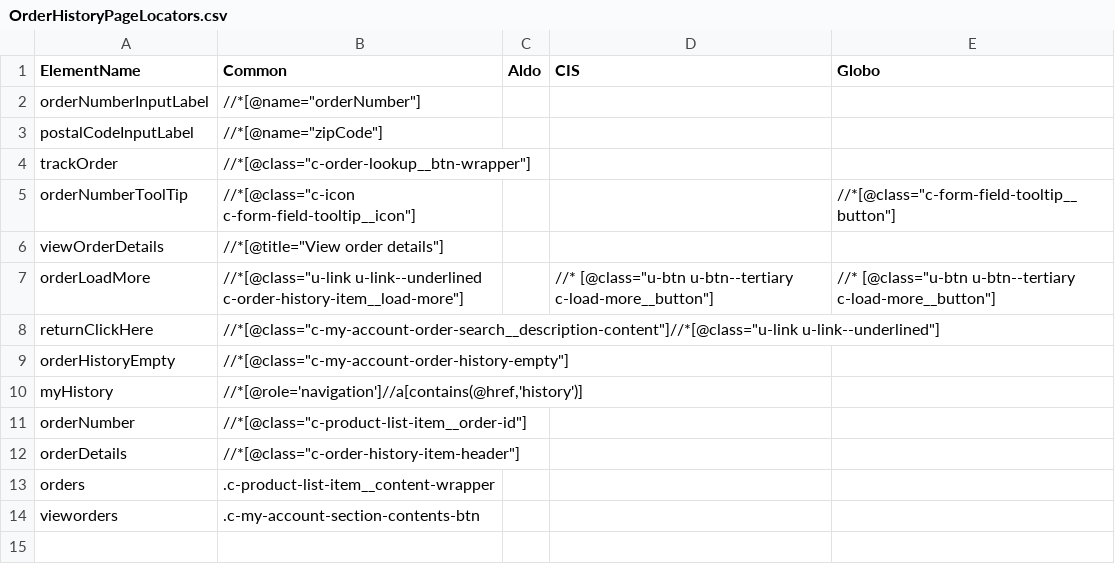
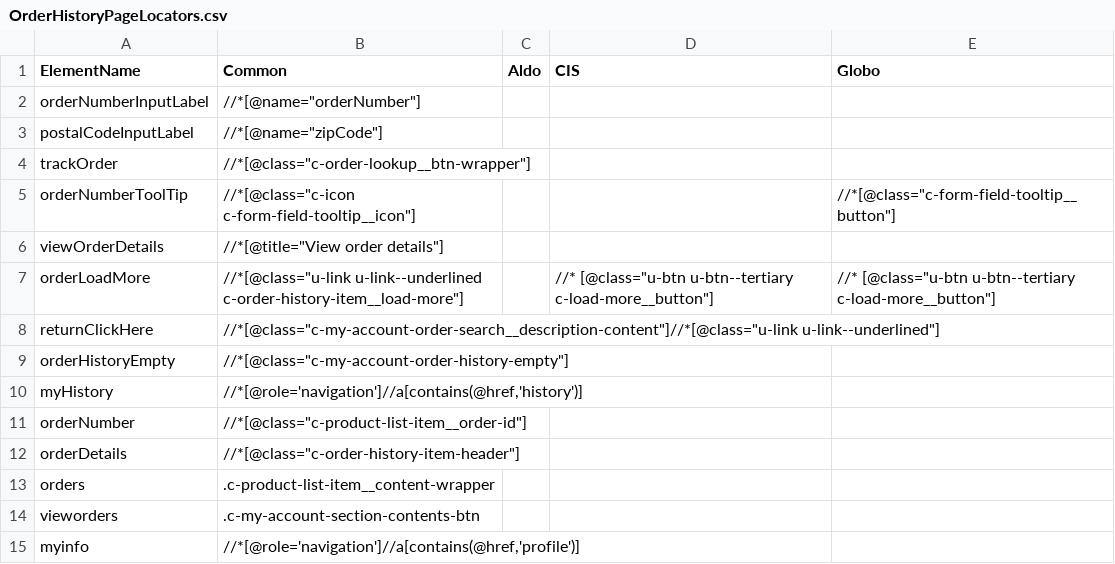
Before and after one commit to pramod7019/ui_tests, a CSV file: src/Helpers/LocatorDatabase/PageLocators/OrderHistoryPageLocators.csv, drawn as a sheet.

```diff
--- a/src/Helpers/LocatorDatabase/PageLocators/OrderHistoryPageLocators.csv
+++ b/src/Helpers/LocatorDatabase/PageLocators/OrderHistoryPageLocators.csv
@@ -14 +14,2 @@ orders,.c-product-list-item__content-wrapper
 vieworders,.c-my-account-section-contents-btn
+myinfo,"//*[@role='navigation']//a[contains(@href,'profile')]"
```
Also changed, not shown: src/Helpers/LocatorDatabase/PageLocators/MyAccountPageInfoSectionLocators.csv, 7 other files.
